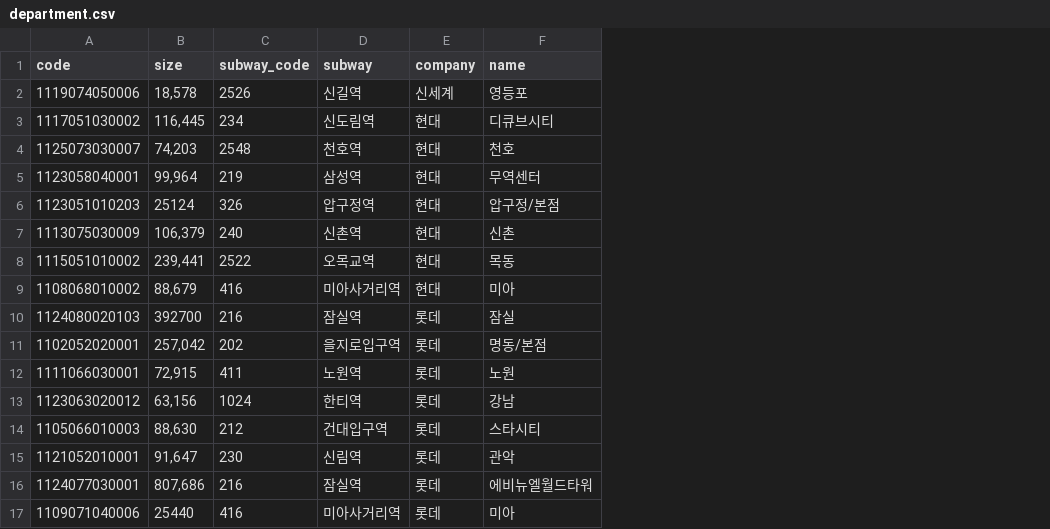
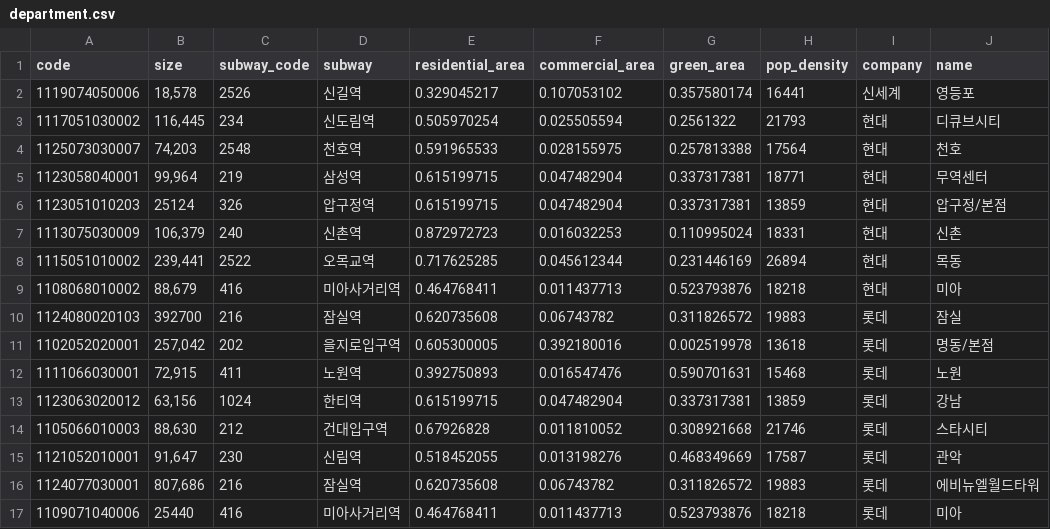
Before and after one commit to jonghyunlee1993/MulticampusSemiProject, a CSV file: JH_working/data/department.csv, drawn as a sheet; only a part is shown; the diff names each change by its address in the sheet, - before the commit and + after, or states it on an @@ line.

Commit message:
Add subway arrival pop result

```diff
--- a/JH_working/data/department.csv
+++ b/JH_working/data/department.csv
+column E (residential_area), rows 2-17: 0.329045217 | 0.505970254 | 0.591965533 | 0.615199715 | 0.615199715 | 0.872972723 | 0.717625285 | 0.464768411 | 0.620735608 | 0.605300005 | 0.392750893 | 0.615199715 | 0.67926828 | 0.518452055 | 0.620735608 | 0.464768411
+column F (commercial_area), rows 2-17: 0.107053102 | 0.025505594 | 0.028155975 | 0.047482904 | 0.047482904 | 0.016032253 | 0.045612344 | 0.011437713 | 0.06743782 | 0.392180016 | 0.016547476 | 0.047482904 | 0.011810052 | 0.013198276 | 0.06743782 | 0.011437713
+column G (green_area), rows 2-17: 0.357580174 | 0.2561322 | 0.257813388 | 0.337317381 | 0.337317381 | 0.110995024 | 0.231446169 | 0.523793876 | 0.311826572 | 0.002519978 | 0.590701631 | 0.337317381 | 0.308921668 | 0.468349669 | 0.311826572 | 0.523793876
+column H (pop_density), rows 2-17: 16441 | 21793 | 17564 | 18771 | 13859 | 18331 | 26894 | 18218 | 19883 | 13618 | 15468 | 13859 | 21746 | 17587 | 19883 | 18218
```
Also changed, not shown: 12 other files.
